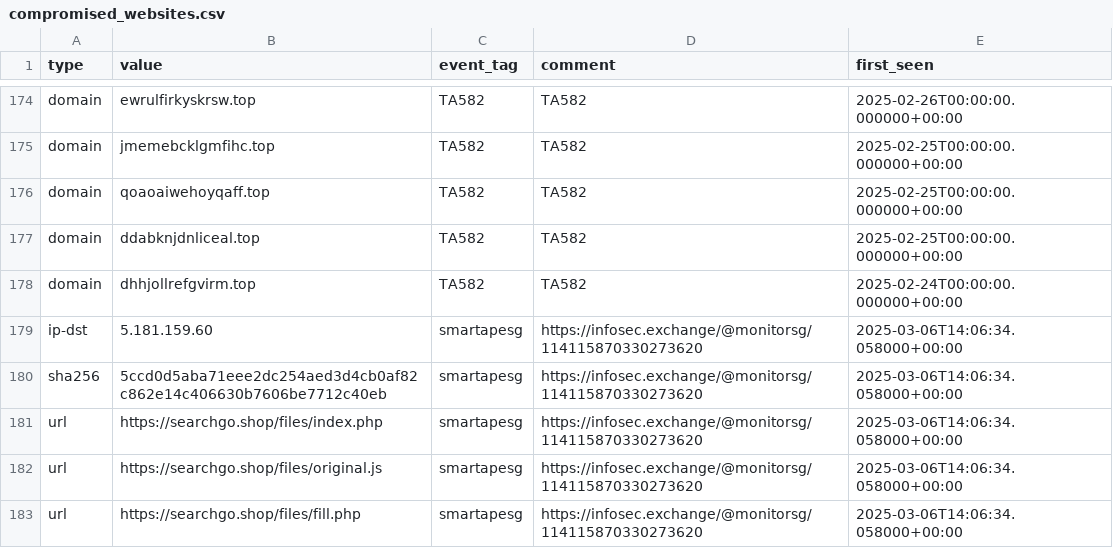
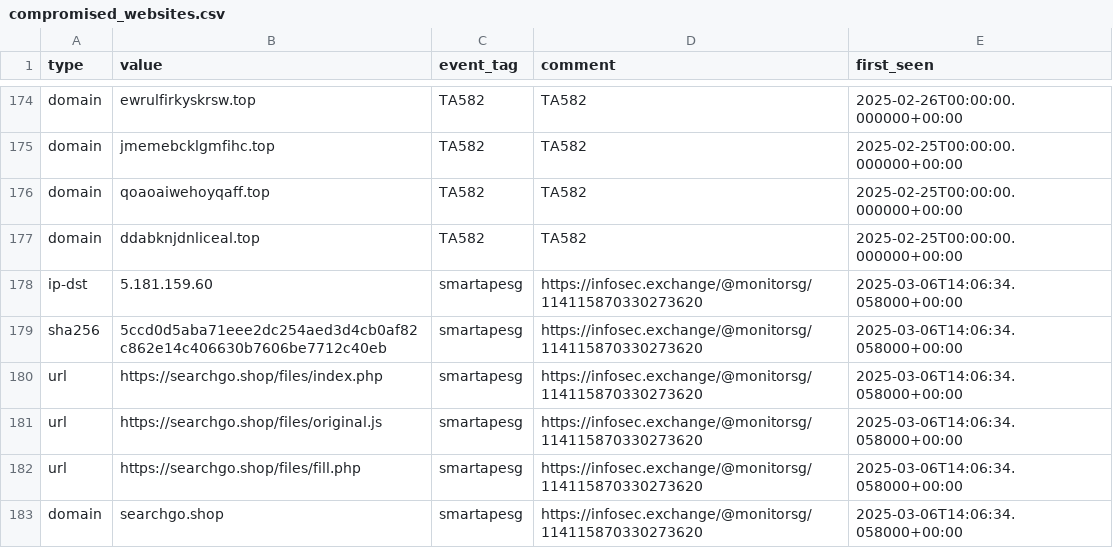
Before and after one commit to Gusty-Dusty/compromised_feeds, a CSV file: 30_days/compromised_websites.csv, drawn as a sheet; only a part is shown, gaps mark what is left out; the shorter side is filled out with more unchanged rows.

```diff
--- a/30_days/compromised_websites.csv
+++ b/30_days/compromised_websites.csv
@@ -177,3 +177,2 @@ type,value,event_tag,comment,first_seen
 "domain","ddabknjdnliceal.top","TA582","TA582","2025-02-25T00:00:00.000000+00:00"
-"domain","dhhjollrefgvirm.top","TA582","TA582","2025-02-24T00:00:00.000000+00:00"
 "ip-dst","5.181.159.60","smartapesg","https://infosec.exchange/@monitorsg/114115870330273620","2025-03-06T14:06:34.058000+00:00"
```
Also changed, not shown: 7_days/compromised_websites.csv, 6 other files.
